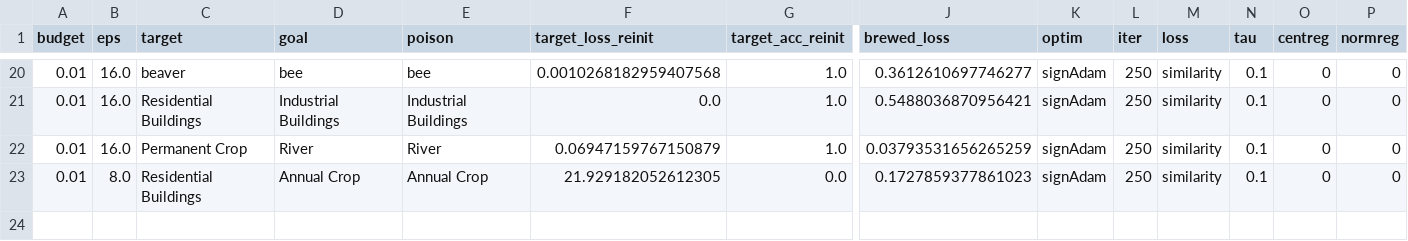
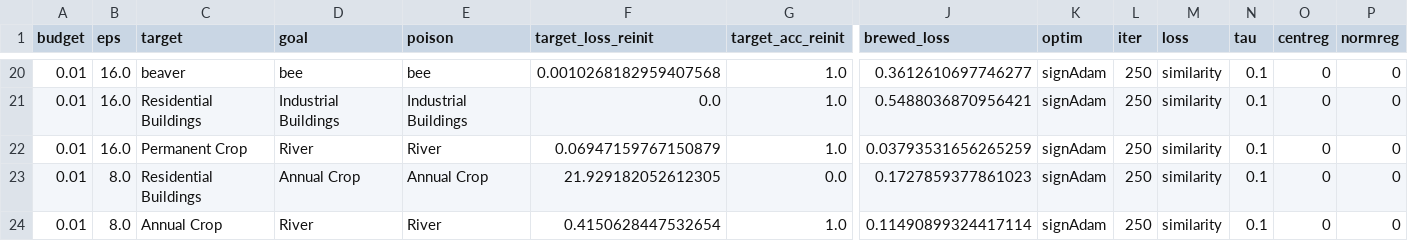
Before and after one commit to GiovanniBillo/data-poisoning, a CSV file: tables/table_HG_single-class_from-scratch_.csv, drawn as a sheet; only a part is shown, gaps mark what is left out; rows hold the shown columns only; the diff names each change by its address in the sheet, - before the commit and + after, or states it on an @@ line.

```diff
--- a/tables/table_HG_single-class_from-scratch_.csv
+++ b/tables/table_HG_single-class_from-scratch_.csv
+row 24: 0.01 | 8.0 | Annual Crop | River | River | 0.4150628447532654 | 1.0 | 0.11490899324417114 | signAdam | 250 | similarity | 0.1 | 0 | 0
```
Also changed, not shown: 31 other files.
